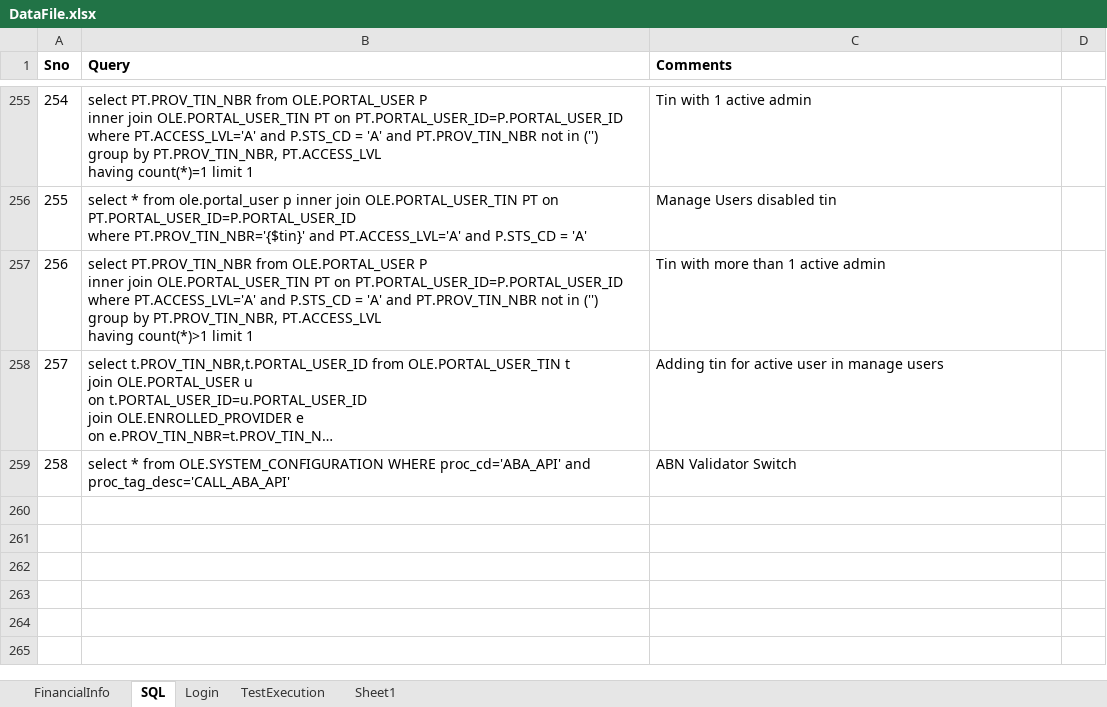
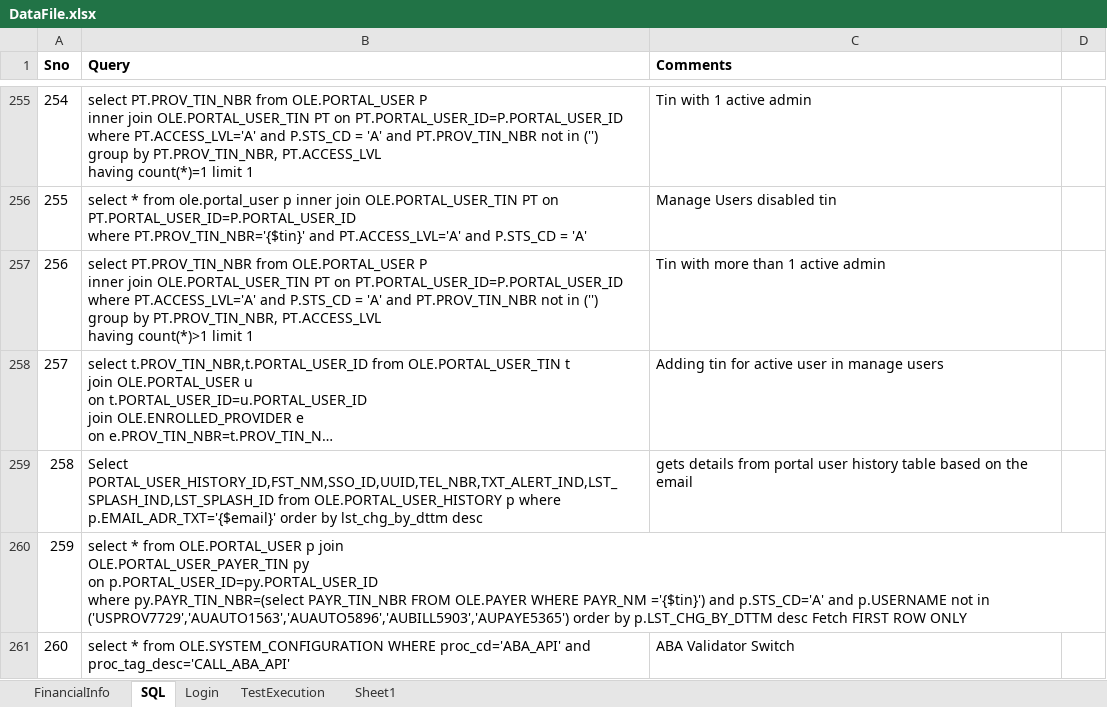
Before and after one commit to yaminichinchinedi/CucumberFramework, an Excel workbook: Online-Portals/UPA/DataFiles/DataFile.xlsx, sheet SQL, drawn as a sheet; only a part is shown, gaps mark what is left out; long unchanged cells end in …; values as stored, in another font and other column widths than the file's, no borders; addresses are those after the commit; ↵ is a line break in a cell; the diff names each change by its address in the sheet, - before the commit and + after, or states it on an @@ line.

```diff
--- a/Online-Portals/UPA/DataFiles/DataFile.xlsx (sheet SQL)
+++ b/Online-Portals/UPA/DataFiles/DataFile.xlsx (sheet SQL)
+row 259: 258 | Select PORTAL_USER_HISTORY_ID,FST_NM,SSO_ID,UUID,TEL_NBR,TXT_ALERT_IND,LST_SPLASH_IND,LST_SPLASH_ID from OLE.PORTAL_USER_HISTORY p where p.EMAIL_ADR_TXT='{$email}' order by lst_chg_by_dttm desc | gets details from portal user history table based on the email
+row 260: 259 | select * from OLE.PORTAL_USER p join ↵ OLE.PORTAL_USER_PAYER_TIN py ↵ on p.PORTAL_USER_ID=py.PORTAL_USER_ID ↵ where py.PAYR_TIN_NBR=(select PAYR_TIN_NBR FROM OLE.PAYER WHERE PAYR_NM ='{$tin}') and p.STS_CD='A' and p.USERNAME not in ('USPROV7729','AUAUTO1563','AUAUTO5896','AUBILL5903','AUPAYE5365') order by p.LST_CHG_BY_DTTM desc Fetch FIRST ROW ONLY
@@ column A (Sno) renumbered from row 261 down @@
-C261 (Comments): ABN Validator Switch
+C261 (Comments): ABA Validator Switch
```
Also changed, not shown: 22 other files.
